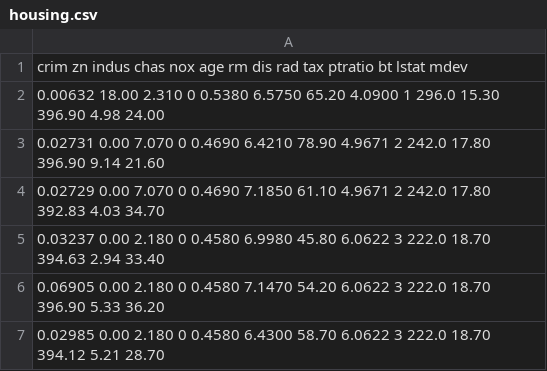
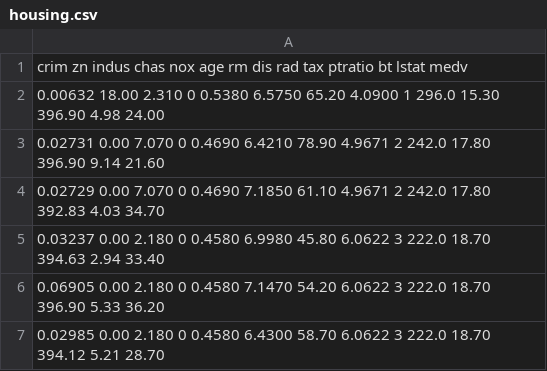
Before and after one commit to PacktPublishing/Learn-Amazon-SageMaker, a CSV file: ch4/housing.csv, drawn as a sheet; only a part is shown.

Commit message:
- Rename housing field to correct name - Delete endpoints with predictor

```diff
--- a/ch4/housing.csv
+++ b/ch4/housing.csv
@@ -1,2 +1,2 @@
- crim zn indus chas nox age rm dis rad tax ptratio bt lstat mdev
+ crim zn indus chas nox age rm dis rad tax ptratio bt lstat medv
  0.00632  18.00   2.310  0  0.5380  6.5750  65.20  4.0900   1  296.0  15.30 396.90   4.98  24.00
```
Also changed, not shown: ch7/sklearn/housing.csv, 6 other files.
